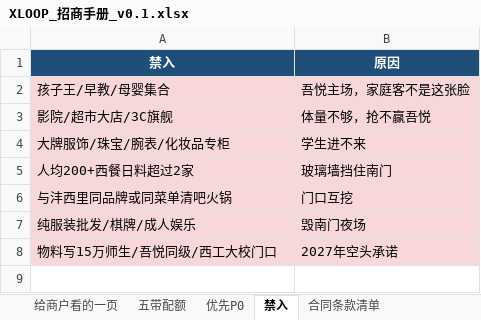
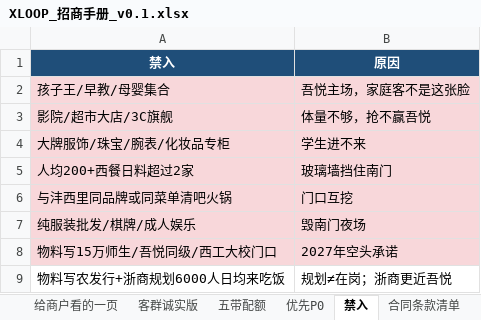
Before and after one commit to horizoncove/Xmedia, an Excel workbook: docs/brand/XLOOP_招商手册_v0.1.xlsx, sheet 禁入, drawn as a sheet; values as stored, in another font and other column widths than the file's, no borders; the diff names each change by its address in the sheet, - before the commit and + after, or states it on an @@ line.

```diff
--- a/docs/brand/XLOOP_招商手册_v0.1.xlsx (sheet 禁入)
+++ b/docs/brand/XLOOP_招商手册_v0.1.xlsx (sheet 禁入)
+sheet tab: 客群诚实版
+row 9: 物料写农发行+浙商规划6000人日均来吃饭 | 规划≠在岗；浙商更近吾悦
```
Also changed, not shown: sheet 给商户看的一页, sheet 合同条款清单, sheet 优先P0, docs/brand/XLOOP_街区品牌勾勒.xlsx, docs/poi/XLOOP_5km人口与到访客群估算.xlsx, 5 other files.
